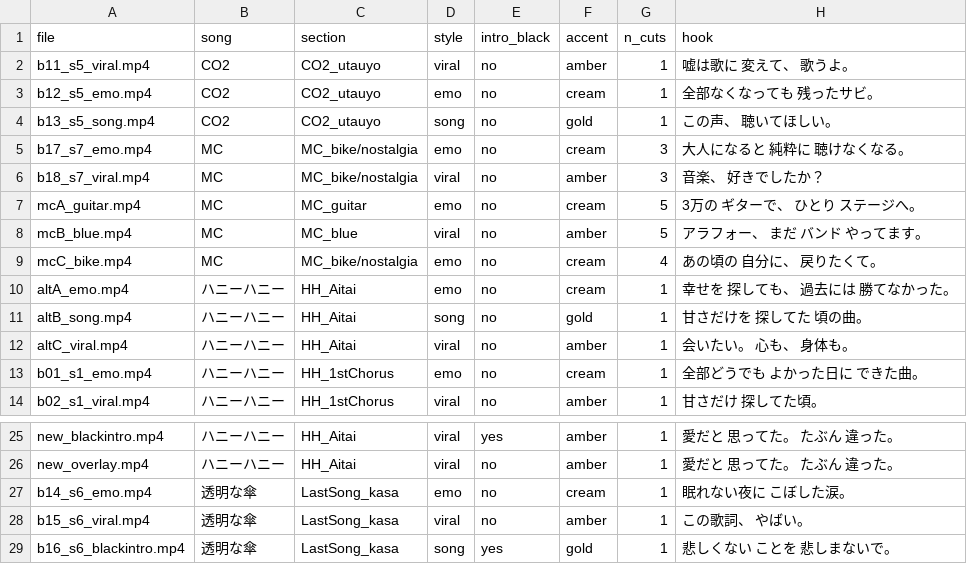
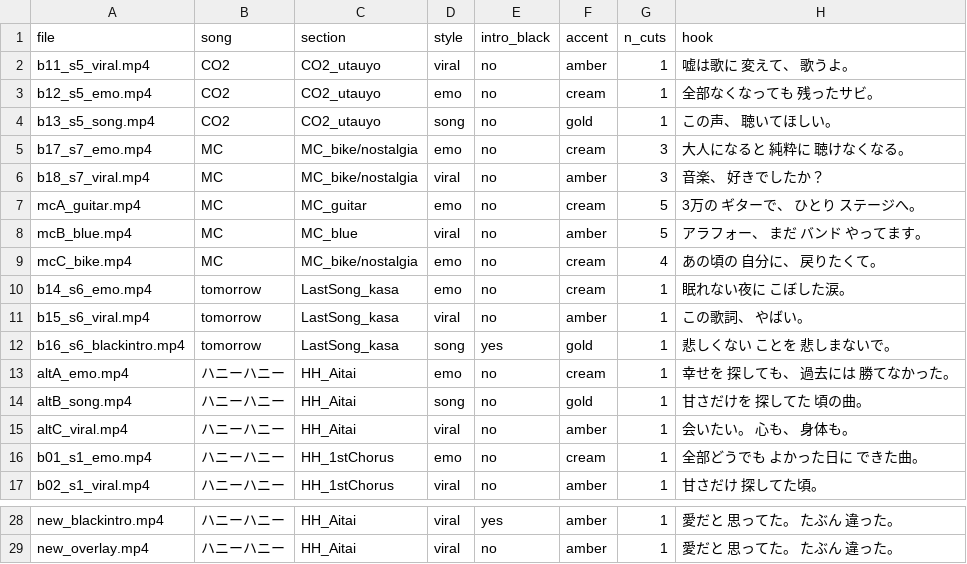
Before and after one commit to setroundly/setroundly-clips, a CSV file: registry.csv, drawn as a sheet; only a part is shown, gaps mark what is left out.

```diff
--- a/registry.csv
+++ b/registry.csv
@@ -9,2 +9,5 @@ mcB_blue.mp4,MC,MC_blue,viral,no,amber,5,アラフォー、 まだ  バンド
 mcC_bike.mp4,MC,MC_bike/nostalgia,emo,no,cream,4,あの頃の 自分に、  戻りたくて。
+b14_s6_emo.mp4,tomorrow,LastSong_kasa,emo,no,cream,1,眠れない夜に  こぼした涙。
+b15_s6_viral.mp4,tomorrow,LastSong_kasa,viral,no,amber,1,この歌詞、 やばい。
+b16_s6_blackintro.mp4,tomorrow,LastSong_kasa,song,yes,gold,1,悲しくない ことを  悲しまないで。
 altA_emo.mp4,ハニーハニー,HH_Aitai,emo,no,cream,1,幸せを 探しても、  過去には 勝てなかった。
@@ -26,4 +29 @@ new_blackintro.mp4,ハニーハニー,HH_Aitai,viral,yes,amber,1,愛だと 思
 new_overlay.mp4,ハニーハニー,HH_Aitai,viral,no,amber,1,愛だと 思ってた。  たぶん 違った。
-b14_s6_emo.mp4,透明な傘,LastSong_kasa,emo,no,cream,1,眠れない夜に  こぼした涙。
-b15_s6_viral.mp4,透明な傘,LastSong_kasa,viral,no,amber,1,この歌詞、 やばい。
-b16_s6_blackintro.mp4,透明な傘,LastSong_kasa,song,yes,gold,1,悲しくない ことを  悲しまないで。
```
Also changed, not shown: 3 other files.
